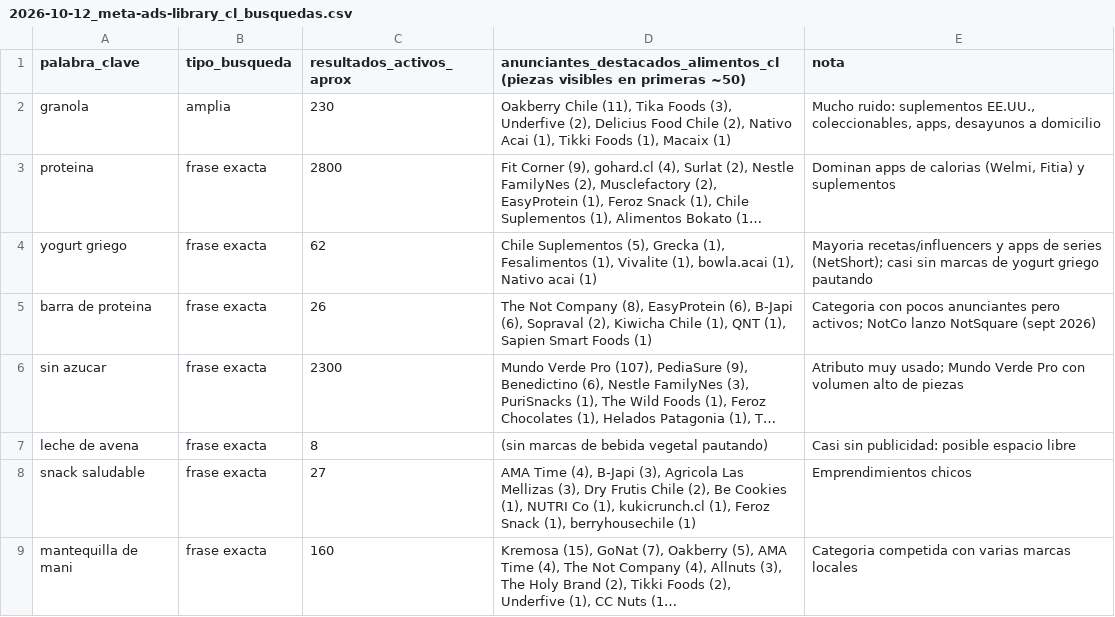
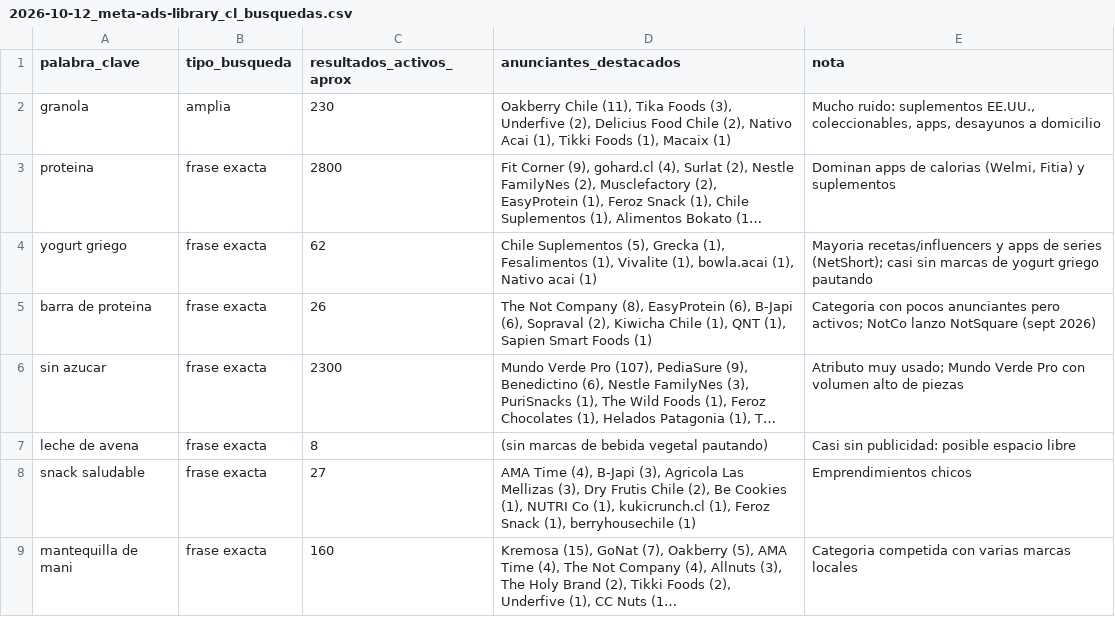
Before and after one commit to basuazo/estudio-mercado-alimentos, a CSV file: datos/crudos/2026-10-12_meta-ads-library_cl_busquedas.csv, drawn as a sheet; long unchanged cells end in ….

```diff
--- a/datos/crudos/2026-10-12_meta-ads-library_cl_busquedas.csv
+++ b/datos/crudos/2026-10-12_meta-ads-library_cl_busquedas.csv
@@ -1,2 +1,2 @@
-palabra_clave,tipo_busqueda,resultados_activos_aprox,anunciantes_destacados_alimentos_cl (piezas visibles en primeras ~50),nota
+palabra_clave,tipo_busqueda,resultados_activos_aprox,anunciantes_destacados,nota
 granola,amplia,230,"Oakberry Chile (11), Tika Foods (3), Underfive (2), Delicius Food Chile (2), Nativo Acai (1), Tikki Foods (1), Macaix (1)","Mucho ruido: suplementos EE.UU., coleccionables, apps, desayunos a domicilio"
```
Also changed, not shown: datos/crudos/2026-10-13_google-trends_cl_2anios_consultas-en-aumento.csv, datos/referencia/terminos-busqueda.csv, 6 other files.
